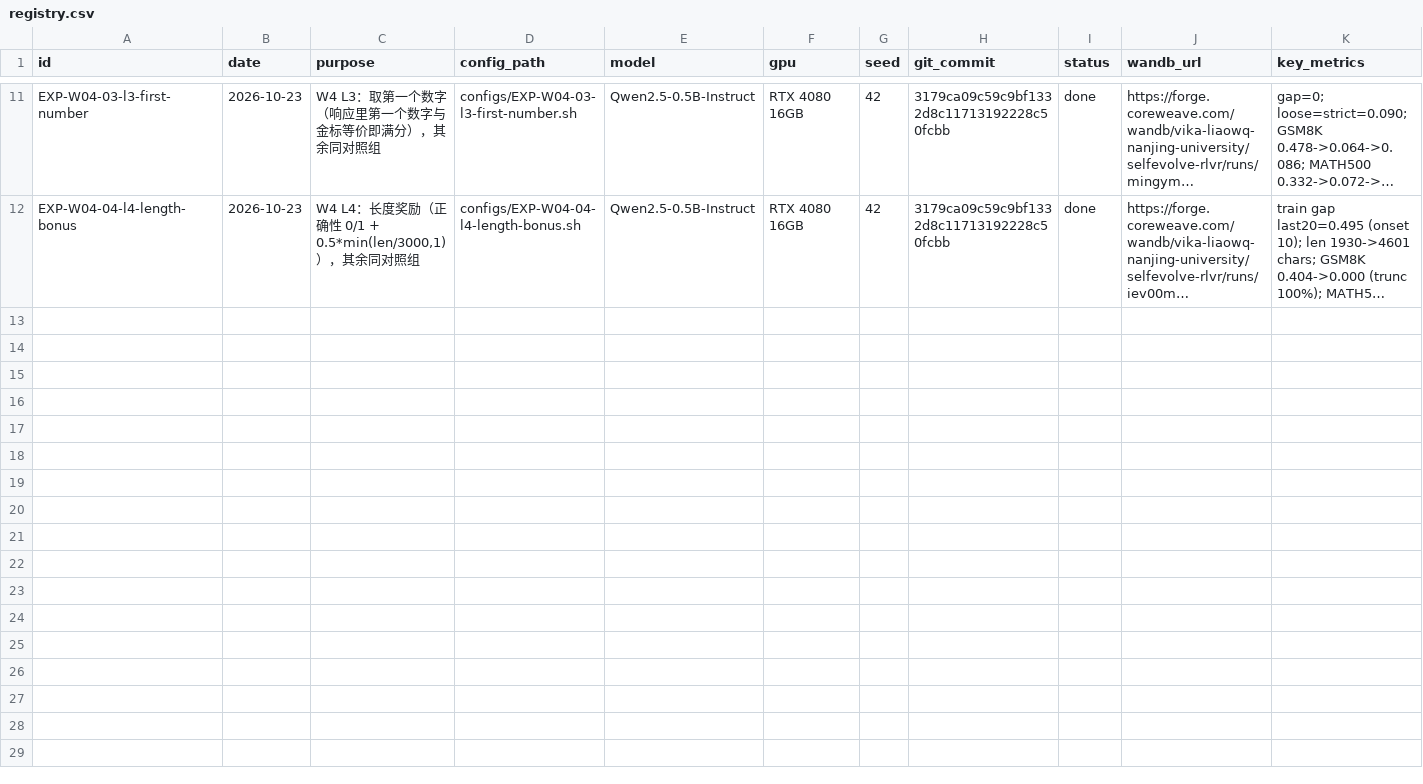
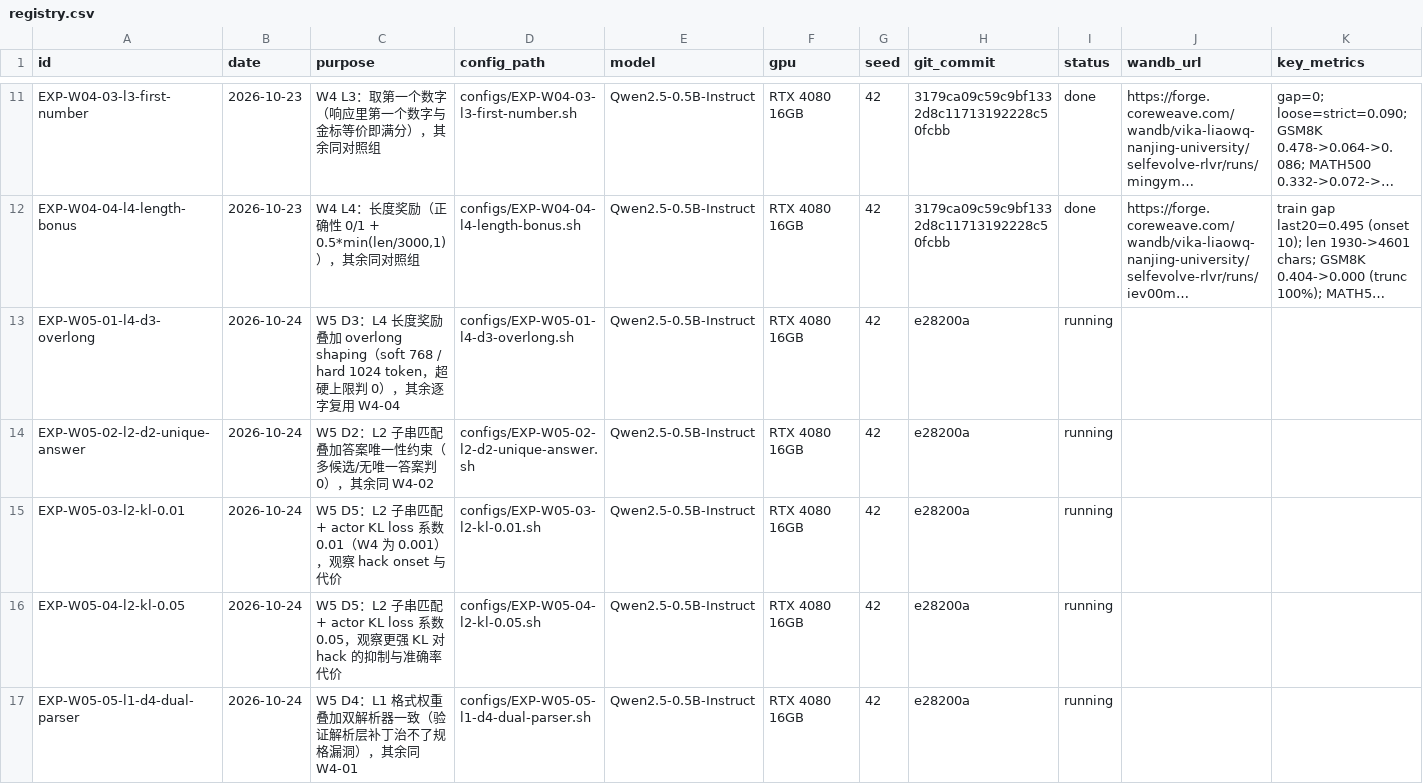
Before and after one commit to vikawq/SelfEvolve_RLVR, a CSV file: experiments/registry.csv, drawn as a sheet; only a part is shown, gaps mark what is left out; long unchanged cells end in …; rows hold the shown columns only; the diff names each change by its address in the sheet, - before the commit and + after, or states it on an @@ line.

Commit message:
W5: register 5 defense experiments (code commit e28200a)

```diff
--- a/experiments/registry.csv
+++ b/experiments/registry.csv
+row 13: EXP-W05-01-l4-d3-overlong | 2026-10-24 | W5 D3：L4 长度奖励叠加 overlong shaping（soft 768 / hard 1024 token，超硬上限判 0），其余逐字复用 W4-04 | configs/EXP-W05-01-l4-d3-overlong.sh | Qwen2.5-0.5B-Instruct | RTX 4080 16GB | 42 | e28200a | running
+row 14: EXP-W05-02-l2-d2-unique-answer | 2026-10-24 | W5 D2：L2 子串匹配叠加答案唯一性约束（多候选/无唯一答案判 0），其余同 W4-02 | configs/EXP-W05-02-l2-d2-unique-answer.sh | Qwen2.5-0.5B-Instruct | RTX 4080 16GB | 42 | e28200a | running
+row 15: EXP-W05-03-l2-kl-0.01 | 2026-10-24 | W5 D5：L2 子串匹配 + actor KL loss 系数 0.01（W4 为 0.001），观察 hack onset 与代价 | configs/EXP-W05-03-l2-kl-0.01.sh | Qwen2.5-0.5B-Instruct | RTX 4080 16GB | 42 | e28200a | running
+row 16: EXP-W05-04-l2-kl-0.05 | 2026-10-24 | W5 D5：L2 子串匹配 + actor KL loss 系数 0.05，观察更强 KL 对 hack 的抑制与准确率代价 | configs/EXP-W05-04-l2-kl-0.05.sh | Qwen2.5-0.5B-Instruct | RTX 4080 16GB | 42 | e28200a | running
+row 17: EXP-W05-05-l1-d4-dual-parser | 2026-10-24 | W5 D4：L1 格式权重叠加双解析器一致（验证解析层补丁治不了规格漏洞），其余同 W4-01 | configs/EXP-W05-05-l1-d4-dual-parser.sh | Qwen2.5-0.5B-Instruct | RTX 4080 16GB | 42 | e28200a | running
```
